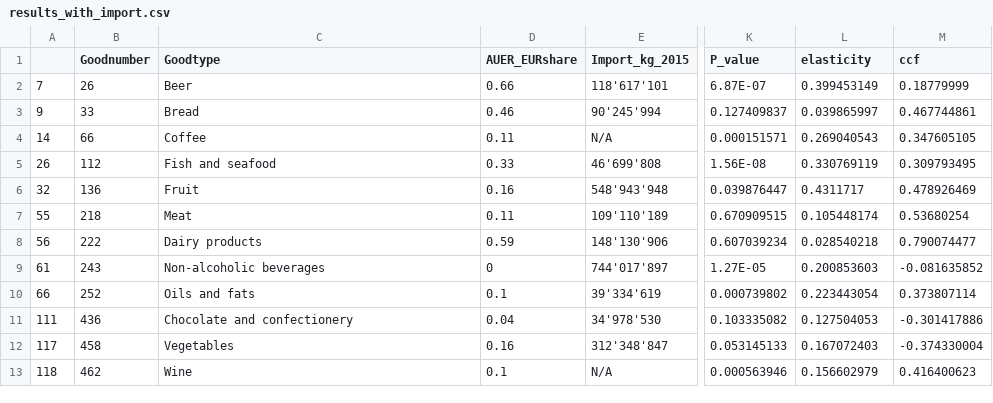
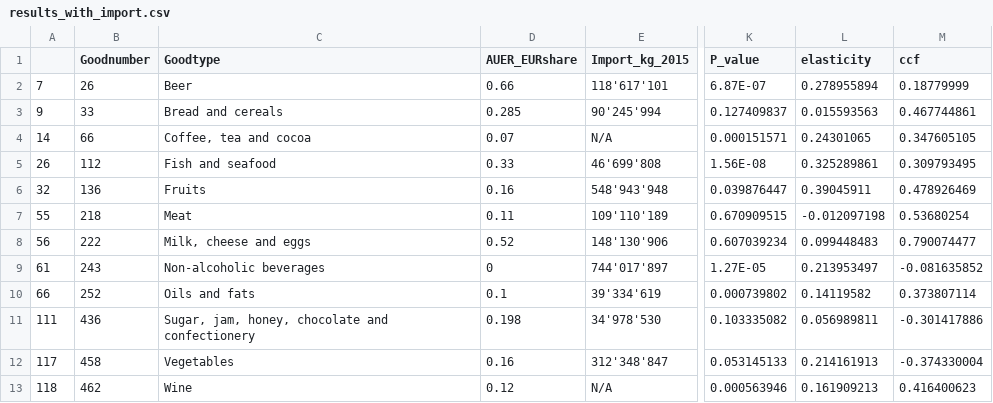
Before and after one commit to AlexOktay/ERPT-Switzerland, a CSV file: Inputs/results_with_import.csv, drawn as a sheet; only a part is shown, gaps mark what is left out; the diff names each change by its address in the sheet, - before the commit and + after, or states it on an @@ line.

Commit message:
Update results_with_import.csv

```diff
--- a/Inputs/results_with_import.csv
+++ b/Inputs/results_with_import.csv
-L2 (elasticity): 0.399453149
+L2 (elasticity): 0.278955894
-C3 (Goodtype): Bread
+C3 (Goodtype): Bread and cereals
-D3 (AUER_EURshare): 0.46
+D3 (AUER_EURshare): 0.285
-L3 (elasticity): 0.039865997
+L3 (elasticity): 0.015593563
-C4 (Goodtype): Coffee
+C4 (Goodtype): Coffee, tea and cocoa
-D4 (AUER_EURshare): 0.11
+D4 (AUER_EURshare): 0.07
-L4 (elasticity): 0.269040543
+L4 (elasticity): 0.24301065
-L5 (elasticity): 0.330769119
+L5 (elasticity): 0.325289861
-C6 (Goodtype): Fruit
+C6 (Goodtype): Fruits
-L6 (elasticity): 0.4311717
+L6 (elasticity): 0.39045911
-L7 (elasticity): 0.105448174
+L7 (elasticity): -0.012097198
-C8 (Goodtype): Dairy products
+C8 (Goodtype): Milk, cheese and eggs
-D8 (AUER_EURshare): 0.59
+D8 (AUER_EURshare): 0.52
-L8 (elasticity): 0.028540218
+L8 (elasticity): 0.099448483
-L9 (elasticity): 0.200853603
+L9 (elasticity): 0.213953497
-L10 (elasticity): 0.223443054
+L10 (elasticity): 0.14119582
-C11 (Goodtype): Chocolate and confectionery
+C11 (Goodtype): Sugar, jam, honey, chocolate and confectionery
-D11 (AUER_EURshare): 0.04
+D11 (AUER_EURshare): 0.198
-L11 (elasticity): 0.127504053
+L11 (elasticity): 0.056989811
-L12 (elasticity): 0.167072403
+L12 (elasticity): 0.214161913
-D13 (AUER_EURshare): 0.1
+D13 (AUER_EURshare): 0.12
-L13 (elasticity): 0.156602979
+L13 (elasticity): 0.161909213
```
